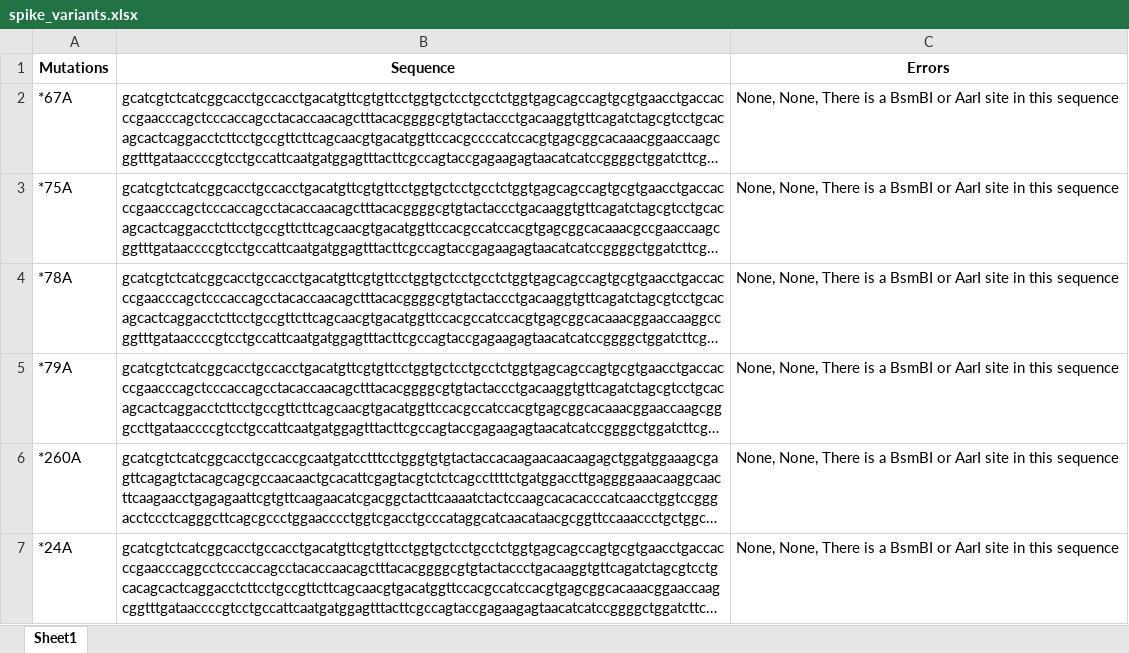
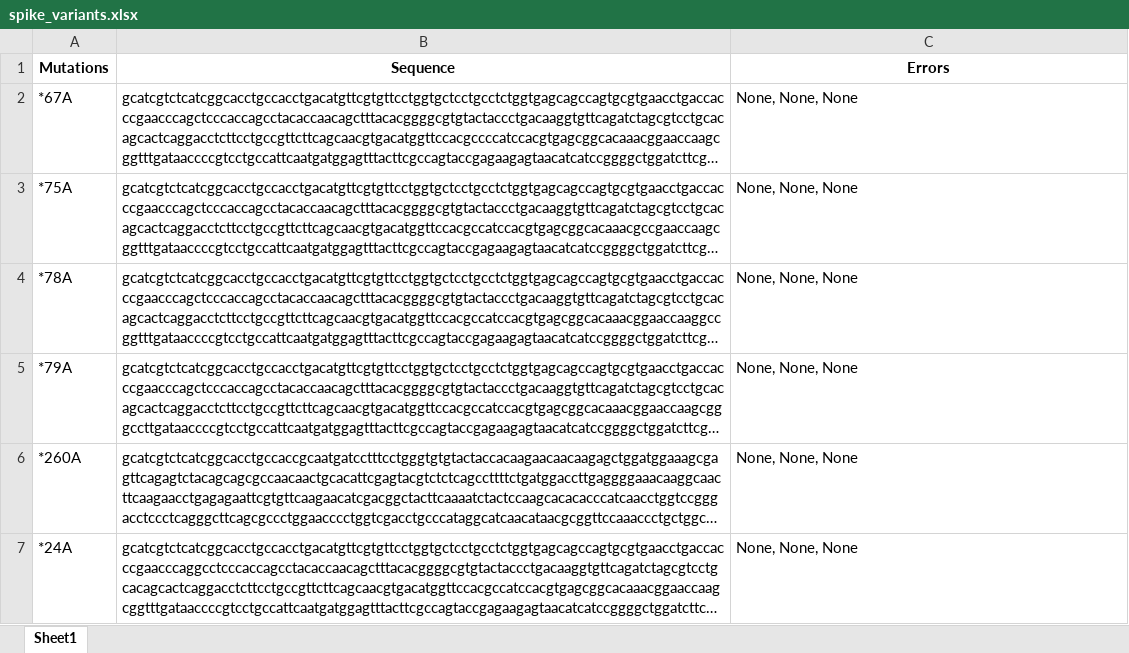
Before and after one commit to hzorkic/eblock_generator_for_spike_display, an Excel workbook: spike_variants.xlsx, sheet Sheet1, drawn as a sheet; long unchanged cells end in …; values as stored, in another font and other column widths than the file's, no borders; the diff names each change by its address in the sheet, - before the commit and + after, or states it on an @@ line.

```diff
--- a/spike_variants.xlsx (sheet Sheet1)
+++ b/spike_variants.xlsx (sheet Sheet1)
-C2:C7 (Errors): None, None, There is a BsmBI or AarI site in this sequence
+C2:C7 (Errors): None, None, None
```
Also changed, not shown: 1 other file.
